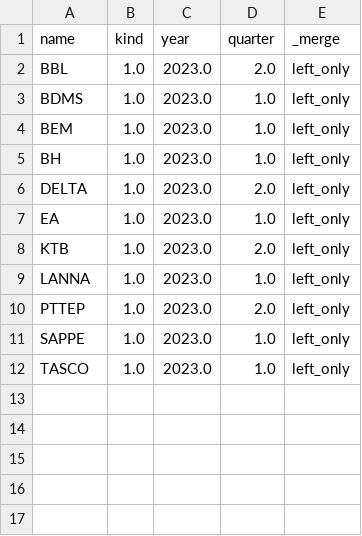
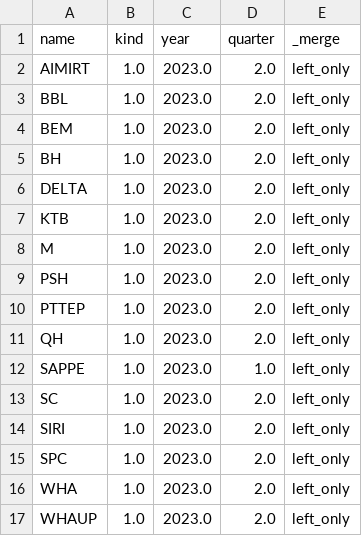
Before and after one commit to santimcs/obsidian-git-sync, a CSV file: Data/consensus-ORD.csv, drawn as a sheet.

```diff
--- a/Data/consensus-ORD.csv
+++ b/Data/consensus-ORD.csv
@@ -1,12 +1,17 @@
 name,kind,year,quarter,_merge
+AIMIRT,1.0,2023.0,2.0,left_only
 BBL,1.0,2023.0,2.0,left_only
-BDMS,1.0,2023.0,1.0,left_only
-BEM,1.0,2023.0,1.0,left_only
-BH,1.0,2023.0,1.0,left_only
+BEM,1.0,2023.0,2.0,left_only
+BH,1.0,2023.0,2.0,left_only
 DELTA,1.0,2023.0,2.0,left_only
-EA,1.0,2023.0,1.0,left_only
 KTB,1.0,2023.0,2.0,left_only
-LANNA,1.0,2023.0,1.0,left_only
+M,1.0,2023.0,2.0,left_only
+PSH,1.0,2023.0,2.0,left_only
 PTTEP,1.0,2023.0,2.0,left_only
+QH,1.0,2023.0,2.0,left_only
 SAPPE,1.0,2023.0,1.0,left_only
-TASCO,1.0,2023.0,1.0,left_only
+SC,1.0,2023.0,2.0,left_only
+SIRI,1.0,2023.0,2.0,left_only
+SPC,1.0,2023.0,2.0,left_only
+WHA,1.0,2023.0,2.0,left_only
+WHAUP,1.0,2023.0,2.0,left_only
```
Also changed, not shown: Data/5-day-average.csv, Data/Price.csv, 14 other files.
